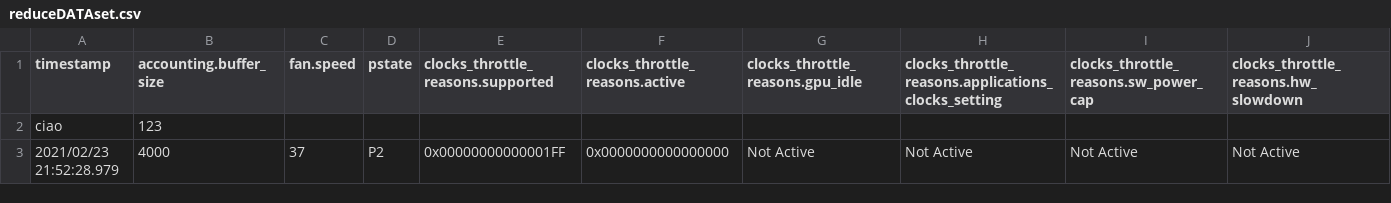
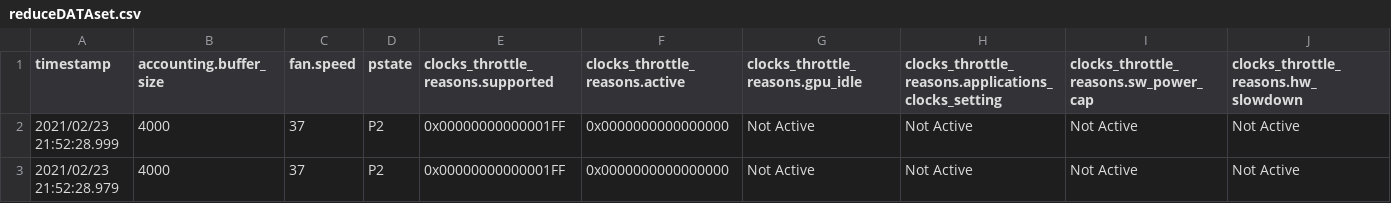
Before and after one commit to MatteoMenichetti/progettoSO, a CSV file: reduceDATAset.csv, drawn as a sheet; only a part is shown; removed rows and columns are numbered as before the commit, all else as after; rows hold the shown columns only; the diff names each change by its address in the sheet, - before the commit and + after, or states it on an @@ line.

Commit message:
riportato a contenuto originario

```diff
--- a/reduceDATAset.csv
+++ b/reduceDATAset.csv
-row 2: ciao | 123
+row 2: 2021/02/23 21:52:28.999 | 4000 | 37 | P2 | 0x00000000000001FF | 0x0000000000000000 | Not Active | Not Active | Not Active | Not Active
```
